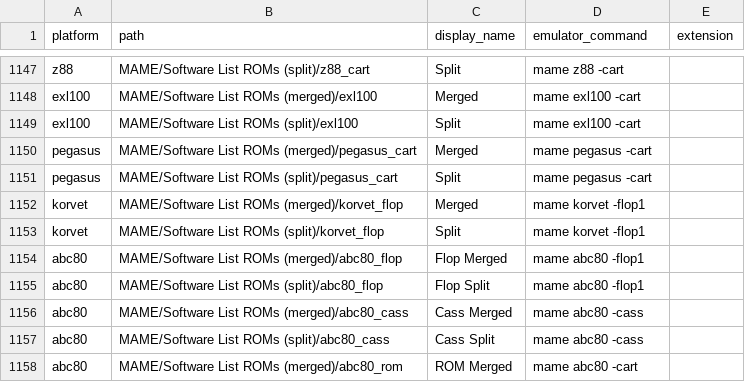
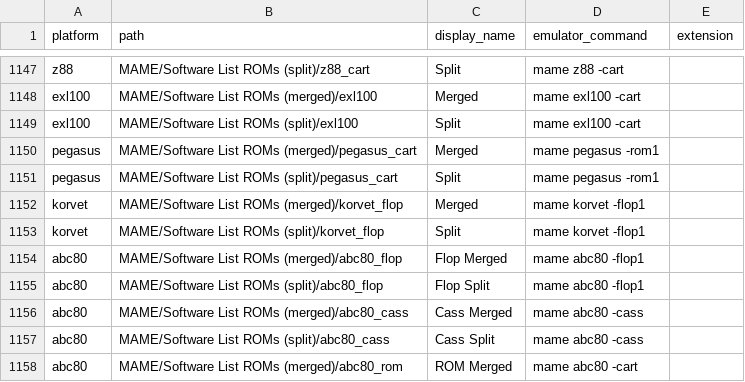
Before and after one commit to WizzardSK/gameflix, a CSV file: platforms.csv, drawn as a sheet; only a part is shown, gaps mark what is left out.

```diff
--- a/platforms.csv
+++ b/platforms.csv
@@ -1149,4 +1149,4 @@ exl100,MAME/Software List ROMs (merged)/exl100,Merged,mame exl100 -cart,
 exl100,MAME/Software List ROMs (split)/exl100,Split,mame exl100 -cart,
-pegasus,MAME/Software List ROMs (merged)/pegasus_cart,Merged,mame pegasus -cart,
-pegasus,MAME/Software List ROMs (split)/pegasus_cart,Split,mame pegasus -cart,
+pegasus,MAME/Software List ROMs (merged)/pegasus_cart,Merged,mame pegasus -rom1,
+pegasus,MAME/Software List ROMs (split)/pegasus_cart,Split,mame pegasus -rom1,
 korvet,MAME/Software List ROMs (merged)/korvet_flop,Merged,mame korvet -flop1,
```
